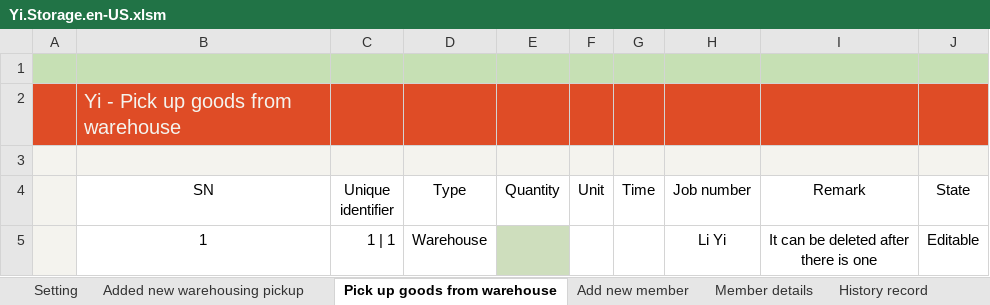
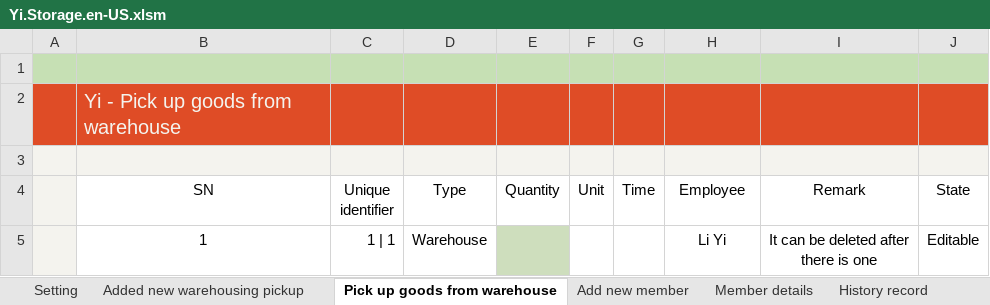
Before and after one commit to ilikeyi/Office, an Excel workbook: Storage/Yi.Storage.en-US.xlsm, sheet Pick up goods from warehouse, drawn as a sheet; values as stored, in another font and other column widths than the file's, no borders; conditional formats and table styles not drawn; the diff names each change by its address in the sheet, - before the commit and + after, or states it on an @@ line.

```diff
--- a/Storage/Yi.Storage.en-US.xlsm (sheet Pick up goods from warehouse)
+++ b/Storage/Yi.Storage.en-US.xlsm (sheet Pick up goods from warehouse)
-H4: Job number
+H4: Employee
```
Also changed, not shown: sheet Member details, sheet Add new member, sheet Added new warehousing pickup, sheet History record, sheet Setting, hidden cells, Storage/Yi.Storage.zh-CN.xlsm, Storage/Yi.Storage.zh-TW.xlsm.
